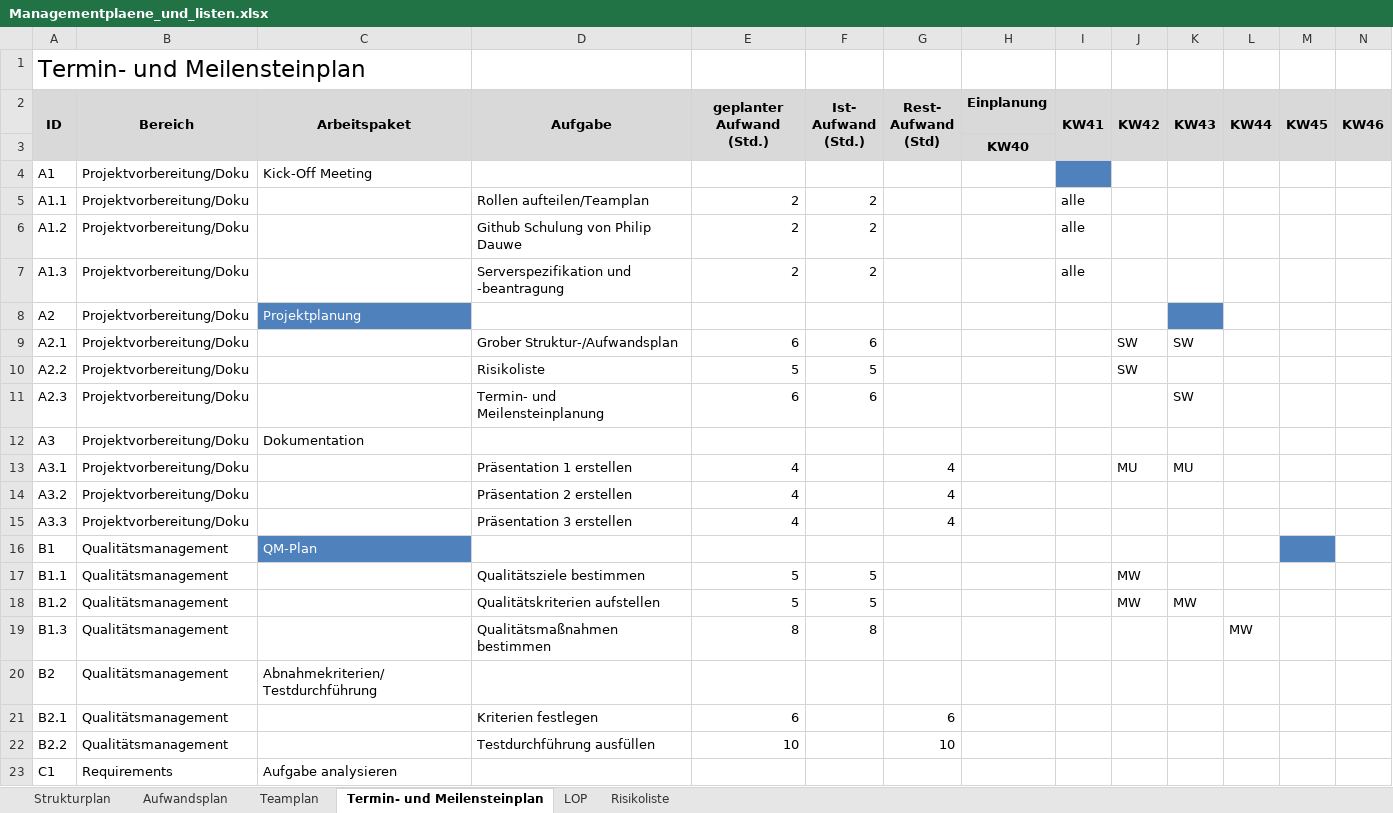
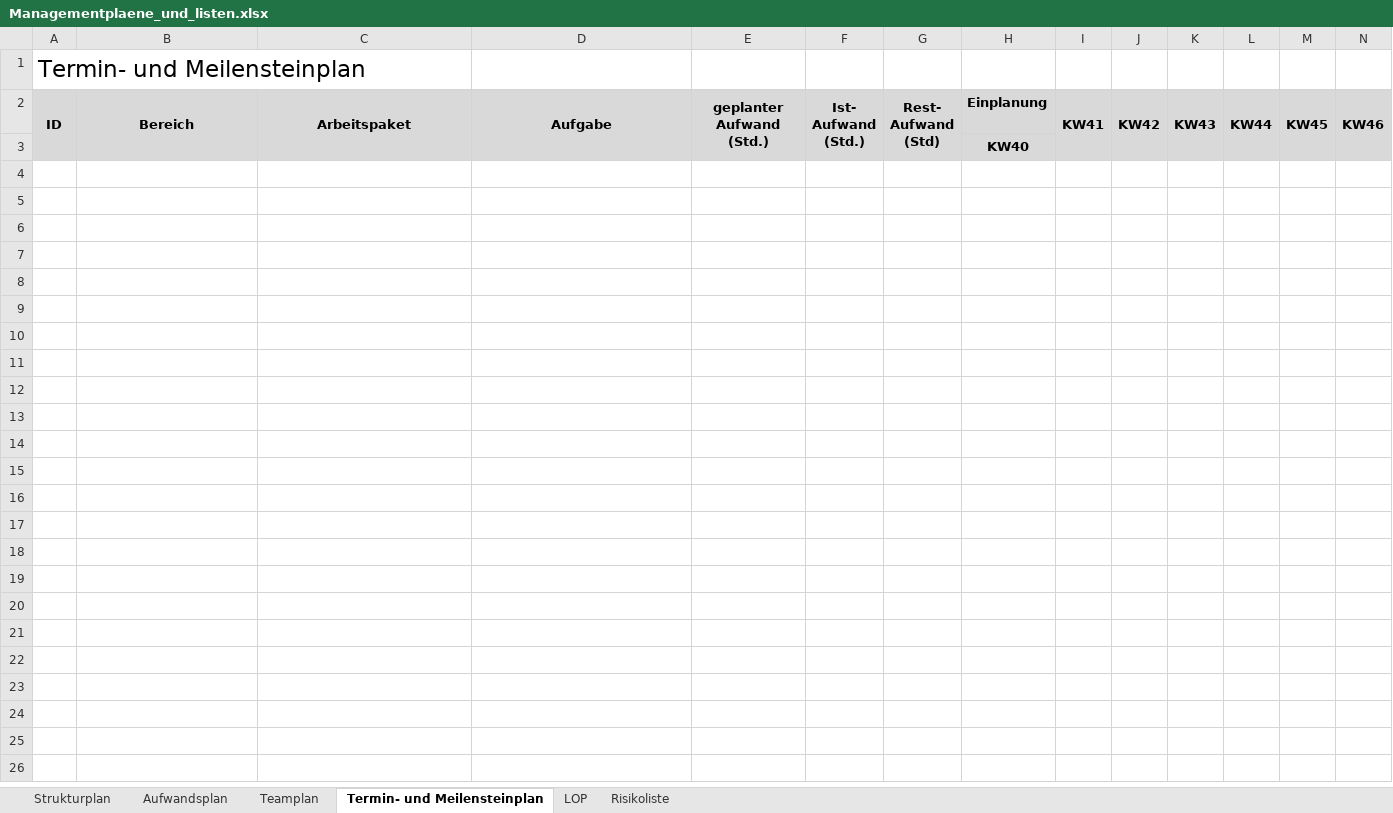
Before and after one commit to pdauwe/Softwareprojekt_BIM, an Excel workbook: Doku/Managementplaene_und_listen.xlsx, sheet Termin- und Meilensteinplan, drawn as a sheet; only a part is shown; values as stored, in another font and other column widths than the file's, no borders; rows hold the shown columns only; the diff covers the shown part only; the diff names each change by its address in the sheet, - before the commit and + after, or states it on an @@ line.

Commit message:
Revert 59e0f7b..a693404
This rolls back to commit 59e0f7b5c1a701d3615b53a6b48f9cfb862d0cb4.

```diff
--- a/Doku/Managementplaene_und_listen.xlsx (sheet Termin- und Meilensteinplan)
+++ b/Doku/Managementplaene_und_listen.xlsx (sheet Termin- und Meilensteinplan)
-row 4: A1 | Projektvorbereitung/Doku | Kick-Off Meeting
-row 5: A1.1 | Projektvorbereitung/Doku |  | Rollen aufteilen/Teamplan | 2 | 2 |  |  | alle
-row 6: A1.2 | Projektvorbereitung/Doku |  | Github Schulung von Philip Dauwe | 2 | 2 |  |  | alle
-row 7: A1.3 | Projektvorbereitung/Doku |  | Serverspezifikation und -beantragung | 2 | 2 |  |  | alle
-row 8: A2 | Projektvorbereitung/Doku | Projektplanung
-row 9: A2.1 | Projektvorbereitung/Doku |  | Grober Struktur-/Aufwandsplan | 6 | 6 |  |  |  | SW | SW
-row 10: A2.2 | Projektvorbereitung/Doku |  | Risikoliste | 5 | 5 |  |  |  | SW
-row 11: A2.3 | Projektvorbereitung/Doku |  | Termin- und Meilensteinplanung | 6 | 6 |  |  |  |  | SW
-row 12: A3 | Projektvorbereitung/Doku | Dokumentation
-row 13: A3.1 | Projektvorbereitung/Doku |  | Präsentation 1 erstellen | 4 |  | 4 |  |  | MU | MU
-row 14: A3.2 | Projektvorbereitung/Doku |  | Präsentation 2 erstellen | 4 |  | 4
-row 15: A3.3 | Projektvorbereitung/Doku |  | Präsentation 3 erstellen | 4 |  | 4
-row 16: B1 | Qualitätsmanagement | QM-Plan
-row 17: B1.1 | Qualitätsmanagement |  | Qualitätsziele bestimmen | 5 | 5 |  |  |  | MW
-row 18: B1.2 | Qualitätsmanagement |  | Qualitätskriterien aufstellen | 5 | 5 |  |  |  | MW | MW
-row 19: B1.3 | Qualitätsmanagement |  | Qualitätsmaßnahmen bestimmen | 8 | 8 |  |  |  |  |  | MW
-row 20: B2 | Qualitätsmanagement | Abnahmekriterien/Testdurchführung
-row 21: B2.1 | Qualitätsmanagement |  | Kriterien festlegen | 6 |  | 6
-row 22: B2.2 | Qualitätsmanagement |  | Testdurchführung ausfüllen | 10 |  | 10
-row 23: C1 | Requirements | Aufgabe analysieren
```
Also changed, not shown: 49 removed rows elsewhere in this sheet, sheet Aufwandsplan, sheet Strukturplan, sheet LOP, sheet Teamplan.
